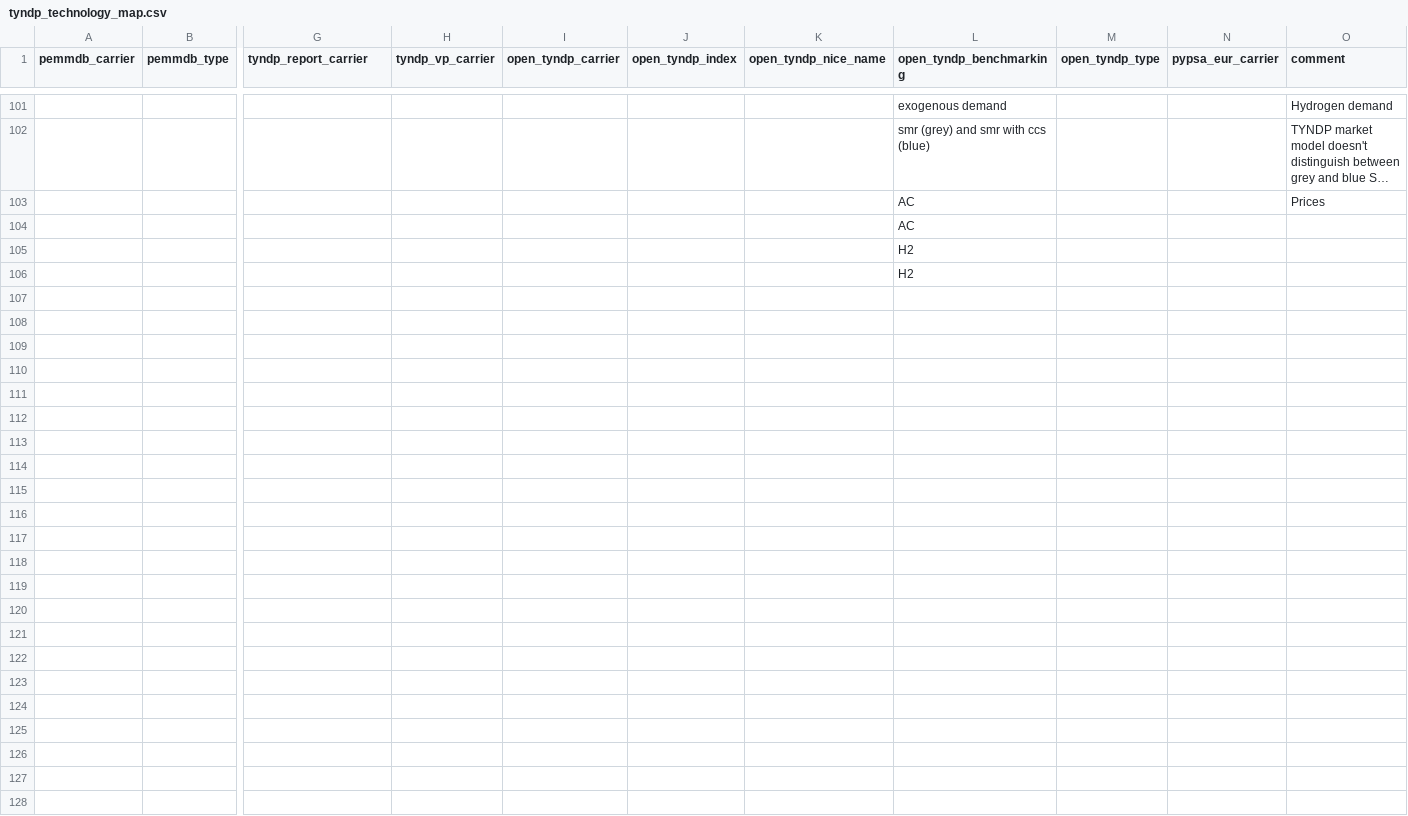
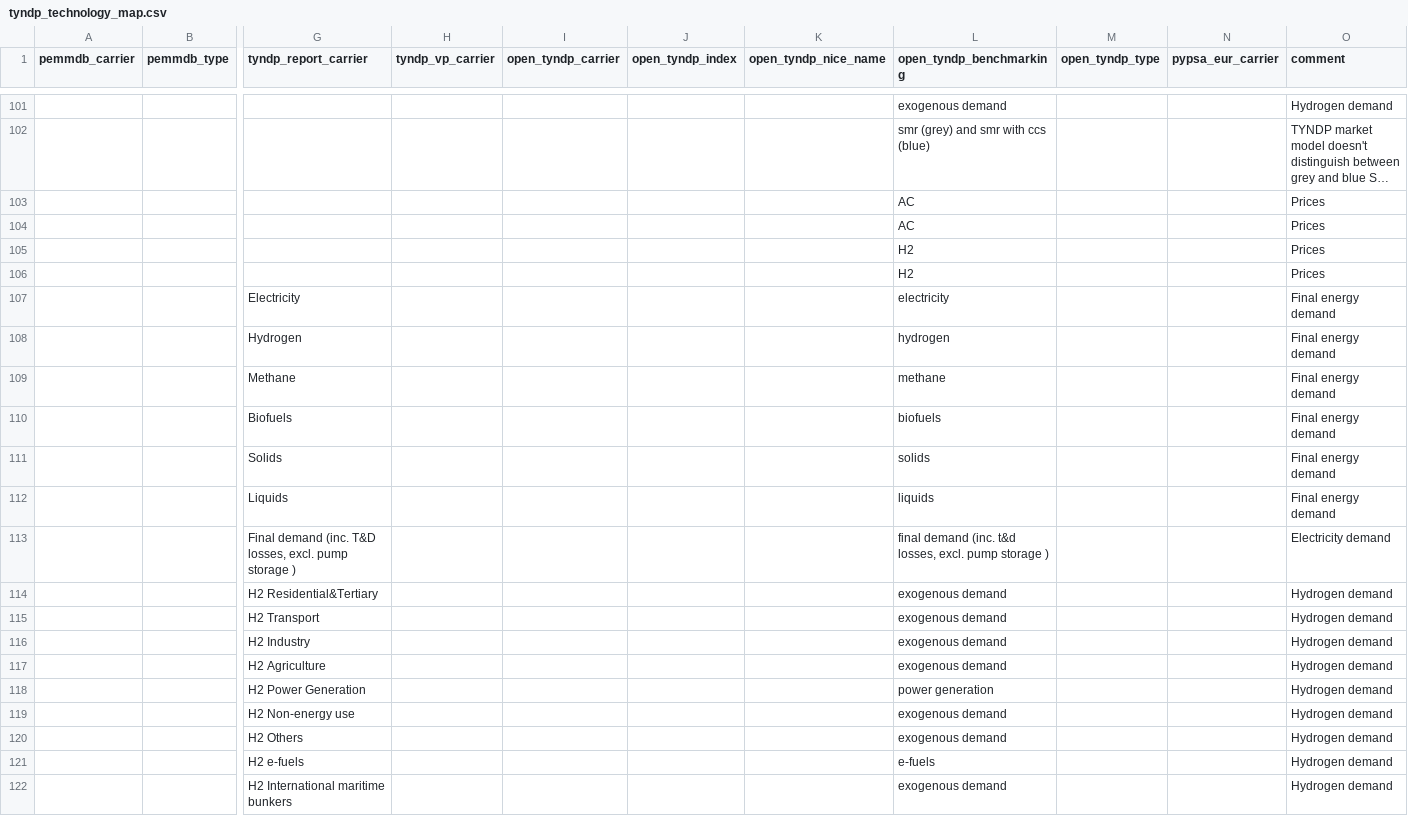
Before and after one commit to open-energy-transition/open-tyndp, a CSV file: data/tyndp_technology_map.csv, drawn as a sheet; only a part is shown, gaps mark what is left out; long unchanged cells end in …; rows hold the shown columns only; the diff covers the shown part only; the diff names each change by its address in the sheet, - before the commit and + after, or states it on an @@ line.

Commit message:
feat: add tyndp report mapping to tyndp_technology_map.csv

```diff
--- a/data/tyndp_technology_map.csv
+++ b/data/tyndp_technology_map.csv
-O104:O106 (comment): (empty)
+O104:O106 (comment): Prices
+row 107:  |  | Electricity |  |  |  |  | electricity |  |  | Final energy demand
+row 108:  |  | Hydrogen |  |  |  |  | hydrogen |  |  | Final energy demand
+row 109:  |  | Methane |  |  |  |  | methane |  |  | Final energy demand
+row 110:  |  | Biofuels |  |  |  |  | biofuels |  |  | Final energy demand
+row 111:  |  | Solids |  |  |  |  | solids |  |  | Final energy demand
+row 112:  |  | Liquids |  |  |  |  | liquids |  |  | Final energy demand
+row 113:  |  | Final demand (inc. T&D losses, excl. pump storage ) |  |  |  |  | final demand (inc. t&d losses, excl. pump storage ) |  |  | Electricity demand
+row 114:  |  | H2 Residential&Tertiary |  |  |  |  | exogenous demand |  |  | Hydrogen demand
+row 115:  |  | H2 Transport |  |  |  |  | exogenous demand |  |  | Hydrogen demand
+row 116:  |  | H2 Industry |  |  |  |  | exogenous demand |  |  | Hydrogen demand
+row 117:  |  | H2 Agriculture |  |  |  |  | exogenous demand |  |  | Hydrogen demand
+row 118:  |  | H2 Power Generation |  |  |  |  | power generation |  |  | Hydrogen demand
+row 119:  |  | H2 Non-energy use |  |  |  |  | exogenous demand |  |  | Hydrogen demand
+row 120:  |  | H2 Others |  |  |  |  | exogenous demand |  |  | Hydrogen demand
+row 121:  |  | H2 e-fuels |  |  |  |  | e-fuels |  |  | Hydrogen demand
+row 122:  |  | H2 International maritime bunkers |  |  |  |  | exogenous demand |  |  | Hydrogen demand
```
Also changed, not shown: 25 added rows and 74 edited cells elsewhere in this file.
